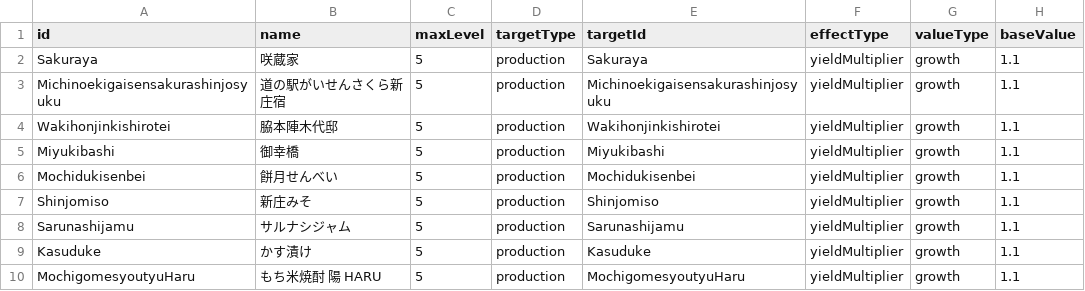
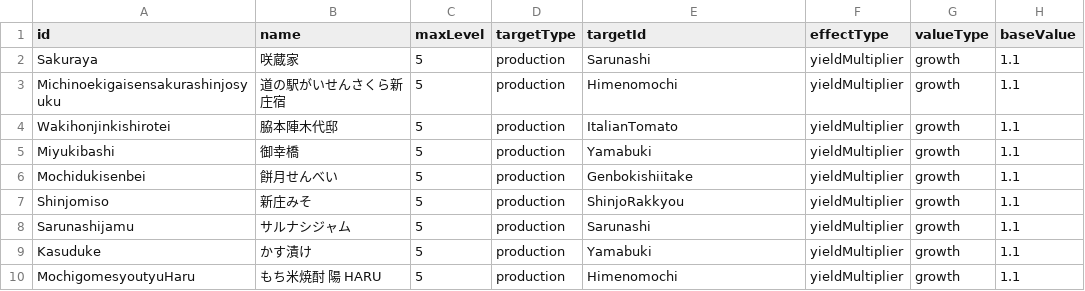
Before and after one commit to ws-vill-shinjo/training-camp-2026-b, a CSV file: frontend/master/data/bonusMaster.csv, drawn as a sheet; only a part is shown; the diff names each change by its address in the sheet, - before the commit and + after, or states it on an @@ line.

Commit message:
create-draft-data

```diff
--- a/frontend/master/data/bonusMaster.csv
+++ b/frontend/master/data/bonusMaster.csv
-E2 (targetId): Sakuraya
+E2 (targetId): Sarunashi
-E3 (targetId): Michinoekigaisensakurashinjosyuku
+E3 (targetId): Himenomochi
-E4 (targetId): Wakihonjinkishirotei
+E4 (targetId): ItalianTomato
-E5 (targetId): Miyukibashi
+E5 (targetId): Yamabuki
-E6 (targetId): Mochidukisenbei
+E6 (targetId): Genbokishiitake
-E7 (targetId): Shinjomiso
+E7 (targetId): ShinjoRakkyou
-E8 (targetId): Sarunashijamu
+E8 (targetId): Sarunashi
-E9 (targetId): Kasuduke
+E9 (targetId): Yamabuki
-E10 (targetId): MochigomesyoutyuHaru
+E10 (targetId): Himenomochi
```
